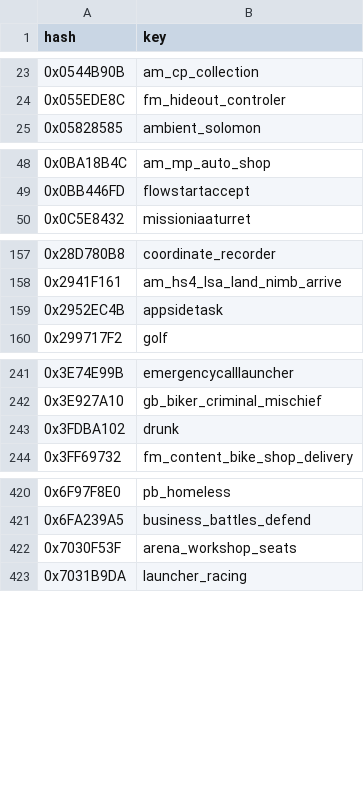
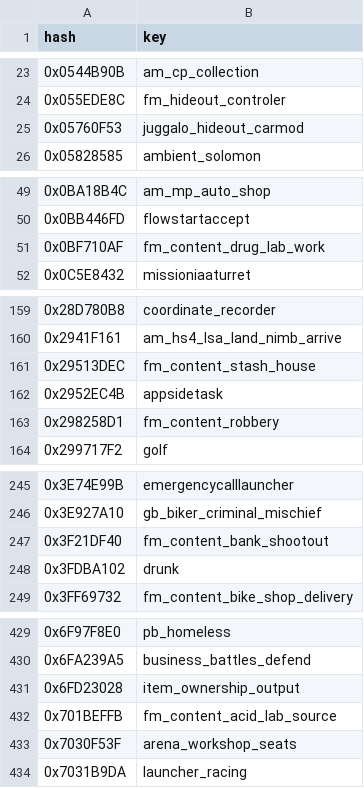
Before and after one commit to calamity-inc/gta-v-joaat-hash-db, a CSV file: out/scripts-hex.csv, drawn as a sheet; only a part is shown, gaps mark what is left out; the diff covers the shown part only; the diff names each change by its address in the sheet, - before the commit and + after, or states it on an @@ line.

```diff
--- a/out/scripts-hex.csv
+++ b/out/scripts-hex.csv
+row 25: 0x05760F53 | juggalo_hideout_carmod
+row 51: 0x0BF710AF | fm_content_drug_lab_work
+row 161: 0x29513DEC | fm_content_stash_house
+row 163: 0x298258D1 | fm_content_robbery
+row 247: 0x3F21DF40 | fm_content_bank_shootout
+row 431: 0x6FD23028 | item_ownership_output
+row 432: 0x701BEFFB | fm_content_acid_lab_source
```
Also changed, not shown: 13 added rows and 4 removed rows elsewhere in this file, out/scripts-dec_signed.csv, out/scripts-dec_unsigned.csv, 4 other files.
